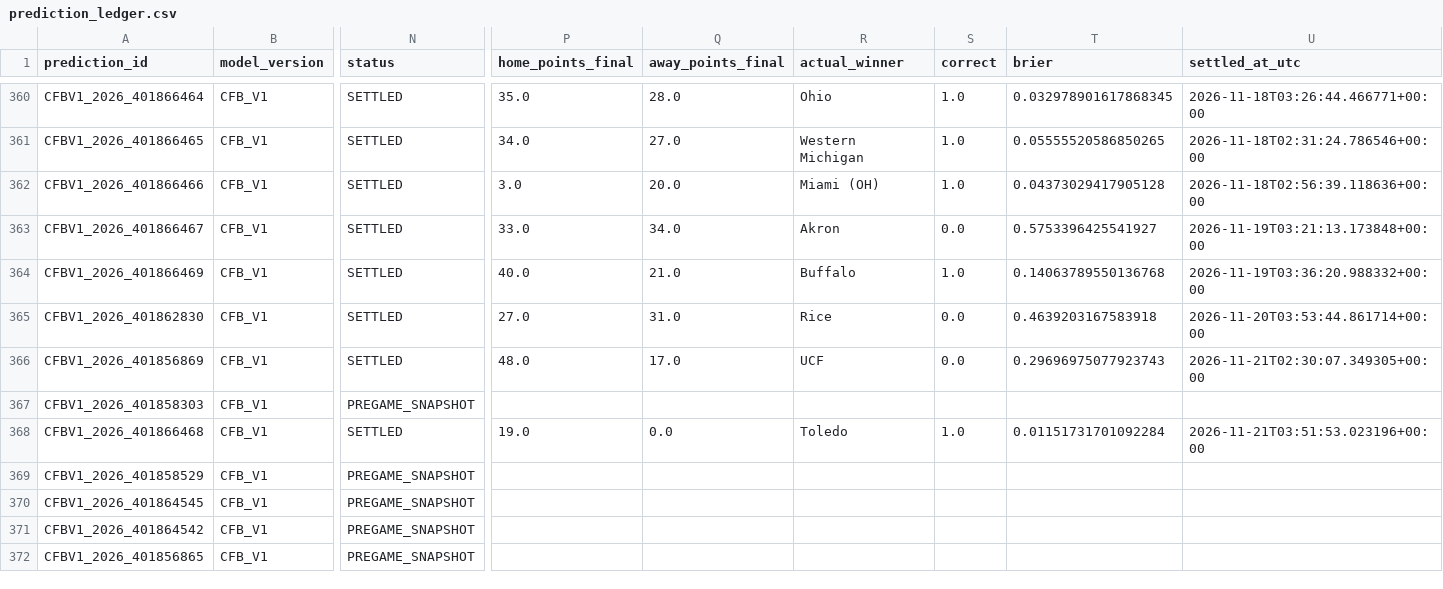
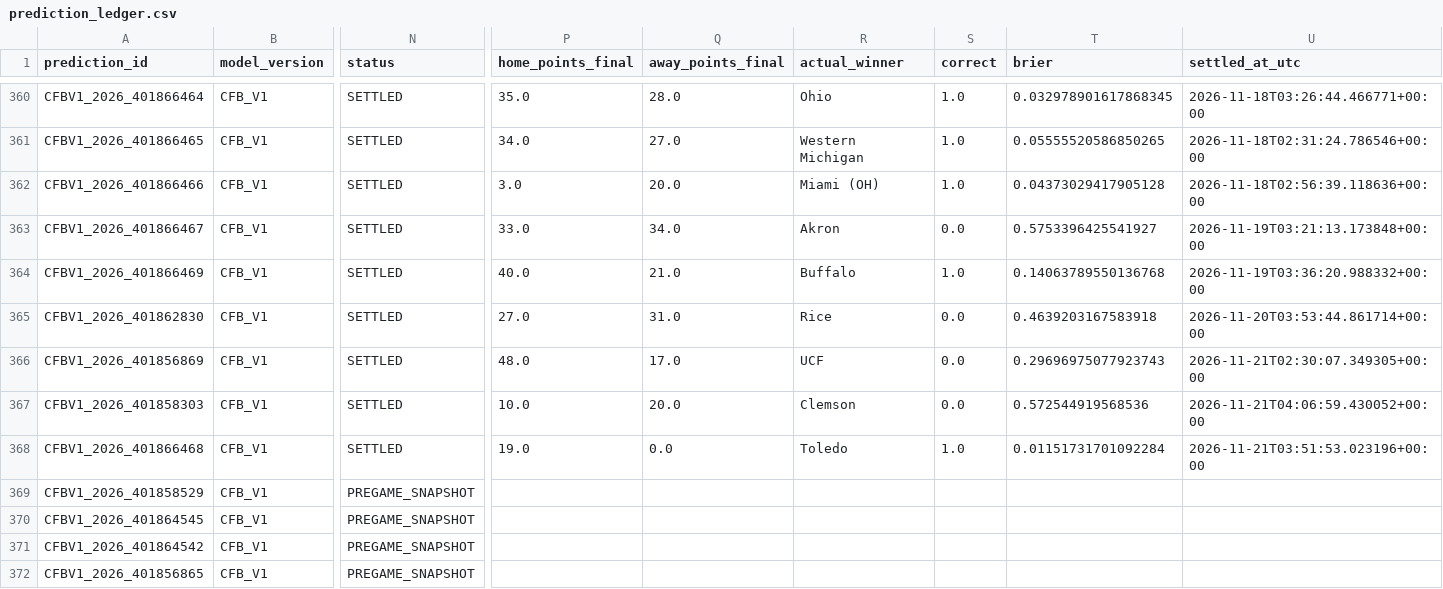
Before and after one commit to bp111301/bp-sports, a CSV file: data/cfb/ledger/prediction_ledger.csv, drawn as a sheet; only a part is shown, gaps mark what is left out; the diff names each change by its address in the sheet, - before the commit and + after, or states it on an @@ line.

```diff
--- a/data/cfb/ledger/prediction_ledger.csv
+++ b/data/cfb/ledger/prediction_ledger.csv
-N367 (status): PREGAME_SNAPSHOT
+N367 (status): SETTLED
-P367 (home_points_final): (empty)
+P367 (home_points_final): 10.0
-Q367 (away_points_final): (empty)
+Q367 (away_points_final): 20.0
-R367 (actual_winner): (empty)
+R367 (actual_winner): Clemson
-S367 (correct): (empty)
+S367 (correct): 0.0
-T367 (brier): (empty)
+T367 (brier): 0.572544919568536
-U367 (settled_at_utc): (empty)
+U367 (settled_at_utc): 2026-11-21T04:06:59.430052+00:00
```
Also changed, not shown: data/cfb/v2_shadow/verified_prediction_ledger.csv, 3 other files.
